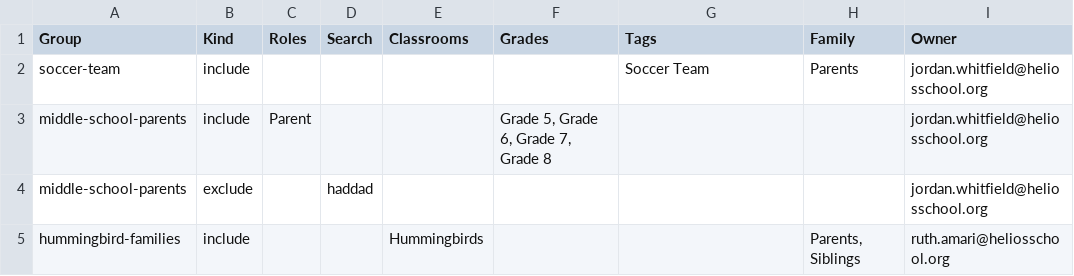
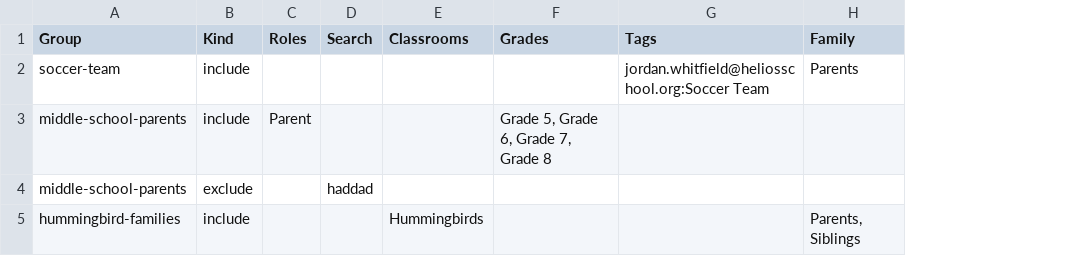
Before and after one commit to heliosian/heliosian, a CSV file: sampledata/groups/Rules.csv, drawn as a sheet; the diff names each change by its address in the sheet, - before the commit and + after, or states it on an @@ line.

Commit message:
A rule names a tag absolutely and discloses it to whoever sees the thing: filter.Rule loses Owner, Tags hold <owner>:<name> or a Magic Tag key, filter.Writable refuses a rule naming a tag the saver does not own or manage - one message for a tag that is someone else's or does not exist - unless the thing already holds it word for word, and a tag reads while one of the thing's editors (Editors on filter.List: a group's managers, Heliosian's admins, an event's hosts) may read it; Loop's ownRules and sharedRules go, its group page sends rules and reasons to managers and admins alone, Heliosian's preview carries the thing's key and When's the event; cmd/qualifytags rewrites a rules tab's Tags cells and the three sheets are migrated with Owner dropped; startserver --capture takes --click, --settle and --as; the finding home-audience-rules-read-other-peoples-tags is fixed # USER EXPLICITLY AUTHORIZED THIS COMMIT IN THE IMMEDIATELY PRECEDING REQUEST

```diff
--- a/sampledata/groups/Rules.csv
+++ b/sampledata/groups/Rules.csv
-column I (Owner), rows 2-5: jordan.whitfield@heliosschool.org | jordan.whitfield@heliosschool.org | jordan.whitfield@heliosschool.org | ruth.amari@heliosschool.org
-G2 (Tags): Soccer Team
+G2 (Tags): jordan.whitfield@heliosschool.org:Soccer Team
```
Also changed, not shown: sampledata/apps/Audience.csv, 36 other files.
